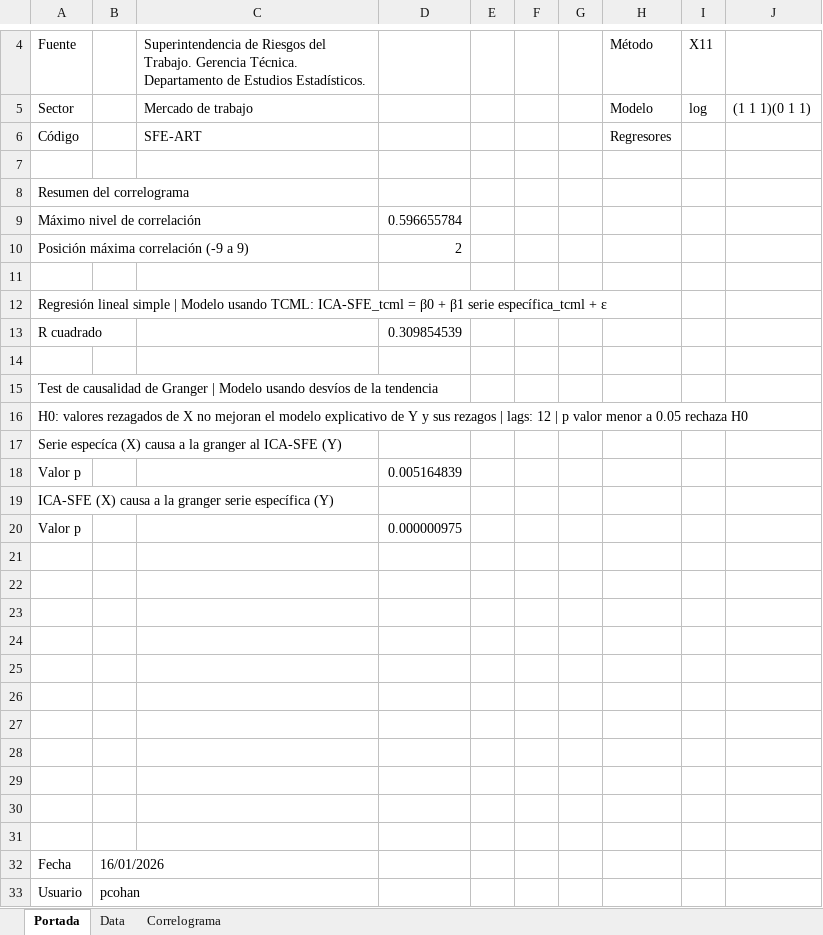
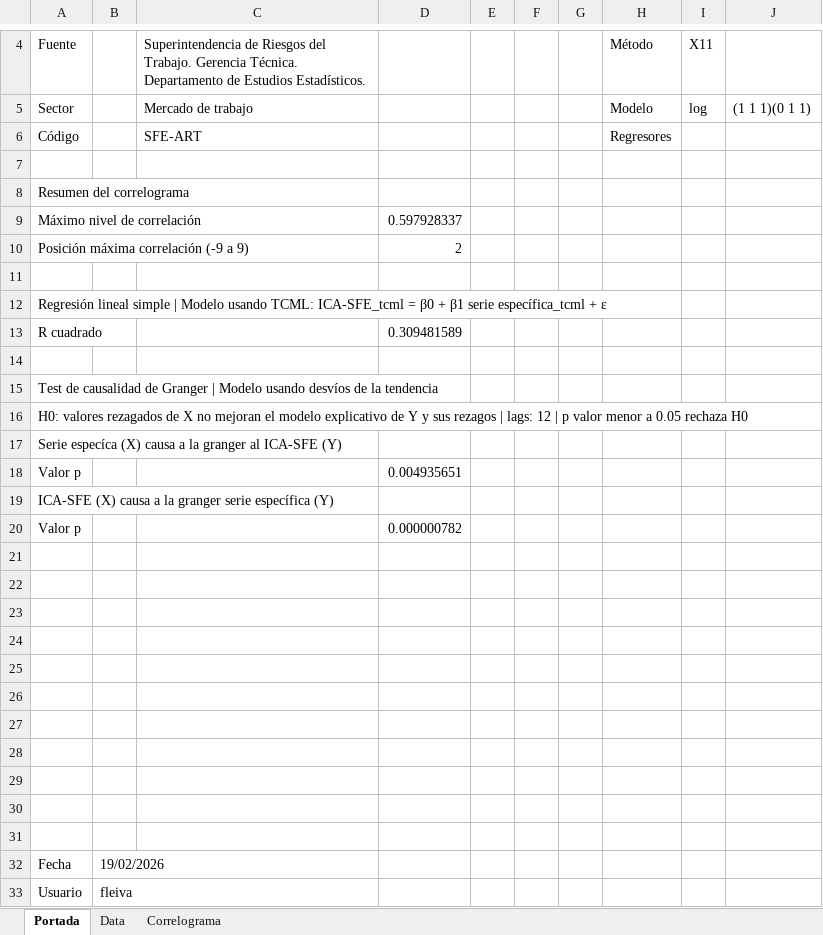
Before and after one commit to CES-BCSF/ces-bcsf.github.io, an Excel workbook: web_ces/indicadores/SFE-ART_out.xlsx, sheet Portada, drawn as a sheet; only a part is shown, gaps mark what is left out; values as stored, in another font and other column widths than the file's, no borders; the diff names each change by its address in the sheet, - before the commit and + after, or states it on an @@ line.

```diff
--- a/web_ces/indicadores/SFE-ART_out.xlsx (sheet Portada)
+++ b/web_ces/indicadores/SFE-ART_out.xlsx (sheet Portada)
-D9: 0.596655784
+D9: 0.597928337
-D13: 0.309854539
+D13: 0.309481589
-D18: 0.005164839
+D18: 0.004935651
-D20: 0.000000975
+D20: 0.000000782
-B32: 16/01/2026
+B32: 19/02/2026
-B33: pcohan
+B33: fleiva
```
Also changed, not shown: sheet Data, sheet Correlograma, web_ces/indicadores/ARG-M_out.xlsx, web_ces/indicadores/SFE-CEM_out.xlsx, 15 other files.
